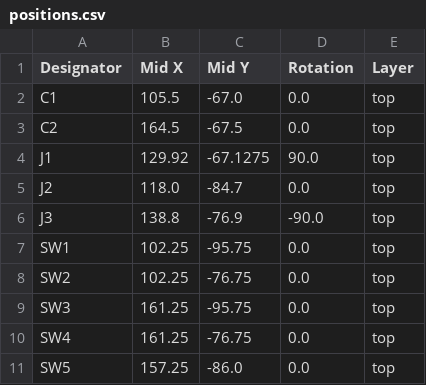
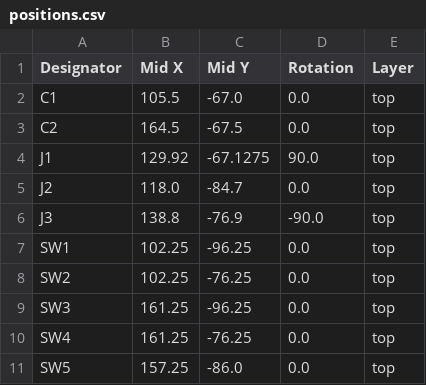
Before and after one commit to kunichiko/X68k-KeplerX-PCB, a CSV file: controller/production/positions.csv, drawn as a sheet.

```diff
--- a/controller/production/positions.csv
+++ b/controller/production/positions.csv
@@ -6,6 +6,6 @@ J2,118.0,-84.7,0.0,top
 J3,138.8,-76.9,-90.0,top
-SW1,102.25,-95.75,0.0,top
-SW2,102.25,-76.75,0.0,top
-SW3,161.25,-95.75,0.0,top
-SW4,161.25,-76.75,0.0,top
+SW1,102.25,-96.25,0.0,top
+SW2,102.25,-76.25,0.0,top
+SW3,161.25,-96.25,0.0,top
+SW4,161.25,-76.25,0.0,top
 SW5,157.25,-86.0,0.0,top
```
Also changed, not shown: controller/production/bom.csv, main/production/bom.csv, 17 other files.
